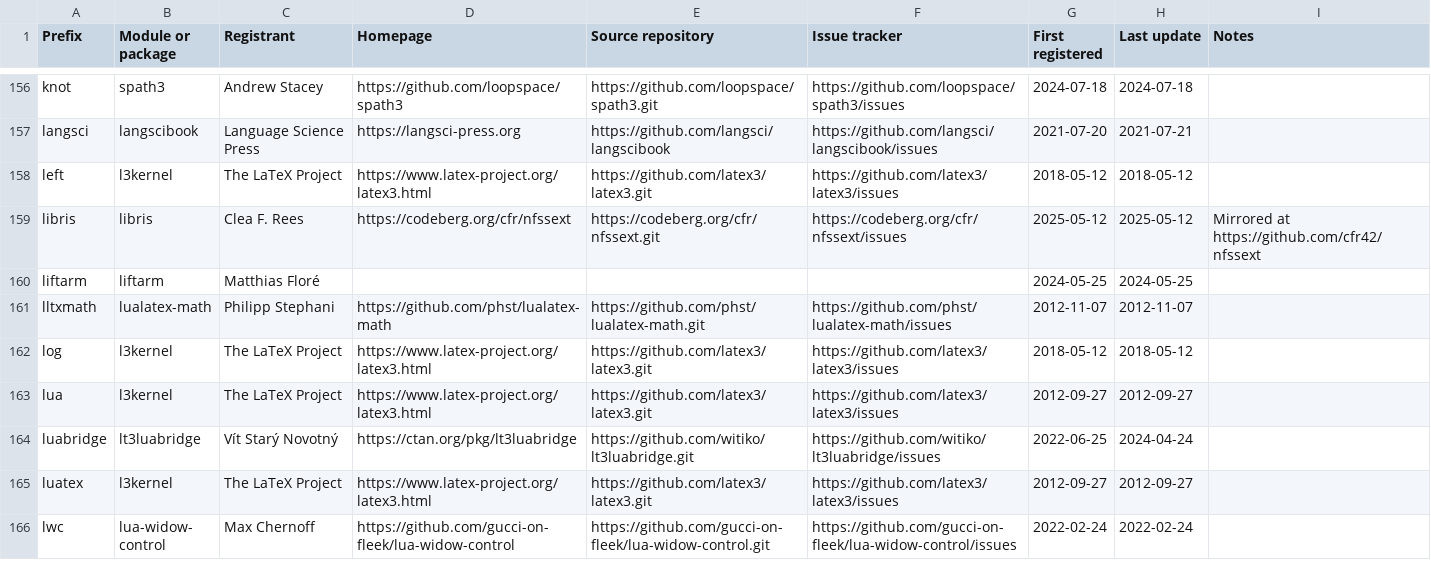
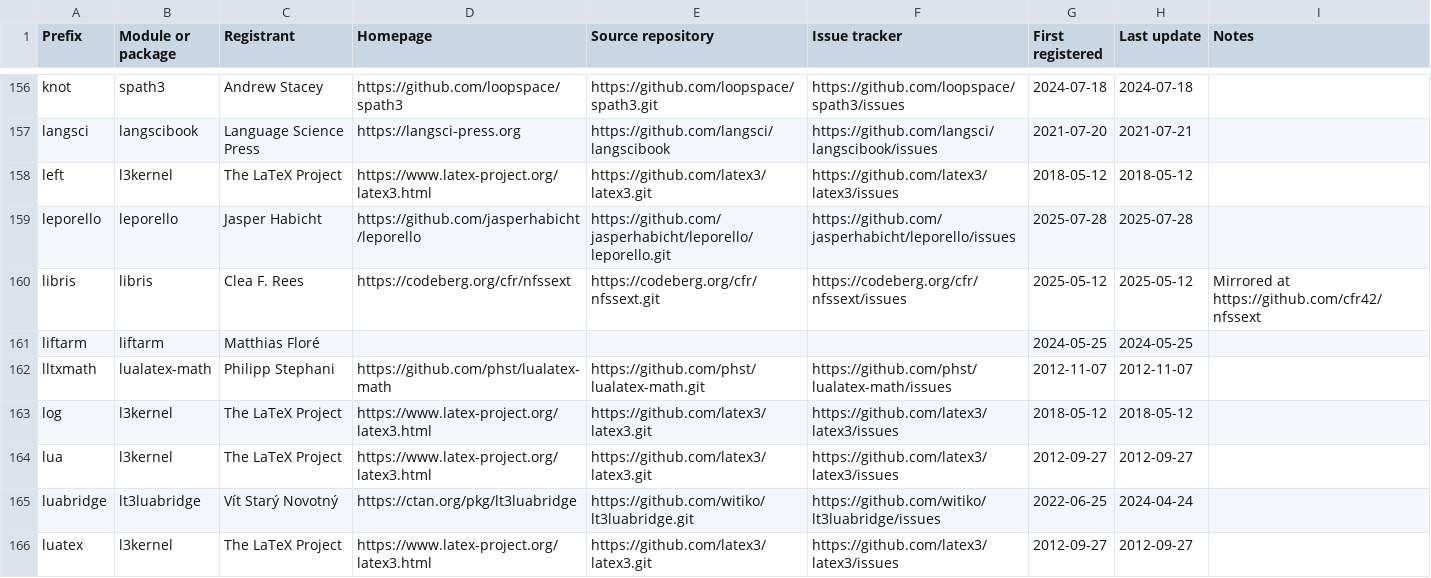
Before and after one commit to latex3/latex3, a CSV file: l3kernel/doc/l3prefixes.csv, drawn as a sheet; only a part is shown, gaps mark what is left out; the shorter side is filled out with more unchanged rows; the diff names each change by its address in the sheet, - before the commit and + after, or states it on an @@ line.

Commit message:
Register prefix "leporello"

```diff
--- a/l3kernel/doc/l3prefixes.csv
+++ b/l3kernel/doc/l3prefixes.csv
+row 159: leporello | leporello | Jasper Habicht | https://github.com/jasperhabicht/leporello | https://github.com/jasperhabicht/leporello/leporello.git | https://github.com/jasperhabicht/leporello/issues | 2025-07-28 | 2025-07-28
```
